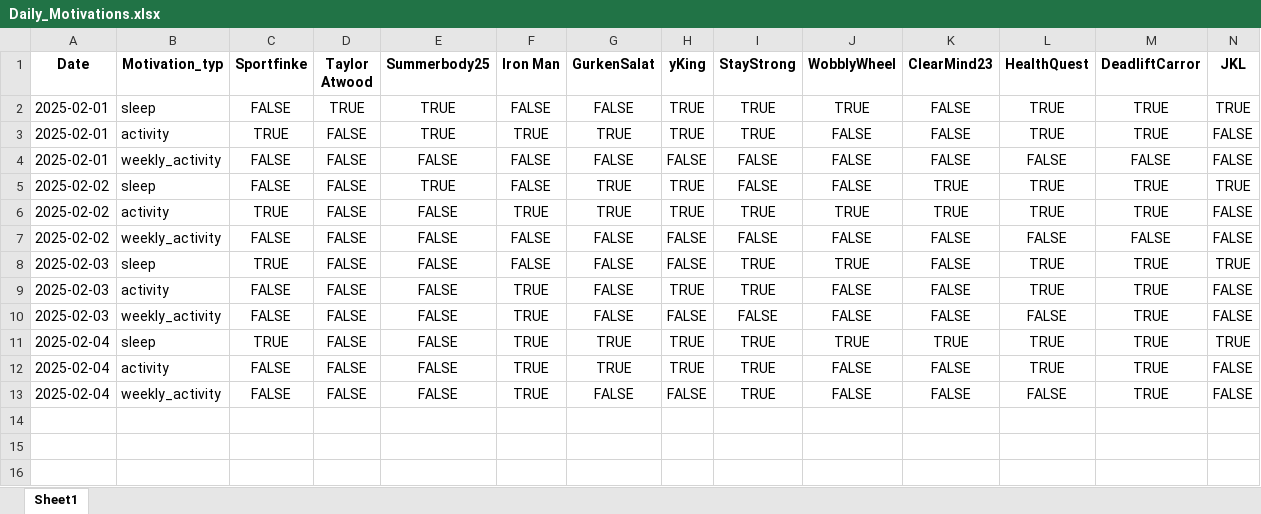
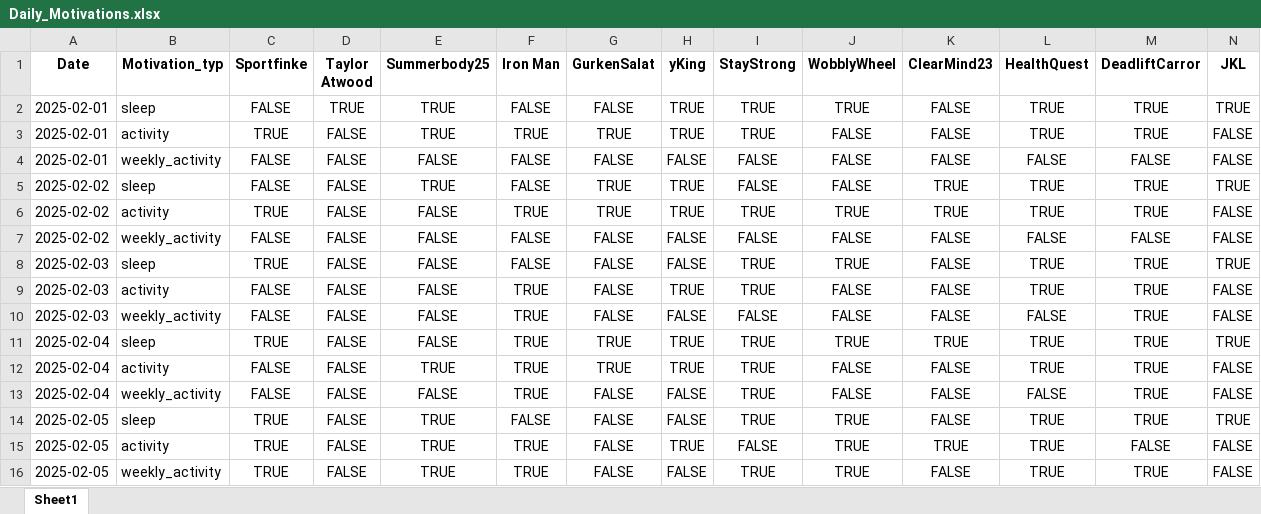
Before and after one commit to Cornibouchon/HealthyLifeFrontend01, an Excel workbook: data/Firmen/ipt/2025-02-01/Daily_Motivations.xlsx, sheet Sheet1, drawn as a sheet; only a part is shown; values as stored, in another font and other column widths than the file's, no borders; rows hold the shown columns only; the diff names each change by its address in the sheet, - before the commit and + after, or states it on an @@ line.

Commit message:
Updating the daily scores

```diff
--- a/data/Firmen/ipt/2025-02-01/Daily_Motivations.xlsx (sheet Sheet1)
+++ b/data/Firmen/ipt/2025-02-01/Daily_Motivations.xlsx (sheet Sheet1)
-E12 (Summerbody25): FALSE
+E12 (Summerbody25): TRUE
+row 14: 2025-02-05 | sleep | TRUE | FALSE | TRUE | FALSE | FALSE | FALSE | TRUE | TRUE | FALSE | TRUE | TRUE | TRUE
+row 15: 2025-02-05 | activity | TRUE | FALSE | TRUE | TRUE | FALSE | TRUE | FALSE | TRUE | TRUE | TRUE | FALSE | FALSE
+row 16: 2025-02-05 | weekly_activity | TRUE | FALSE | TRUE | TRUE | FALSE | FALSE | TRUE | TRUE | FALSE | TRUE | TRUE | FALSE
```
Also changed, not shown: 1 other file.
